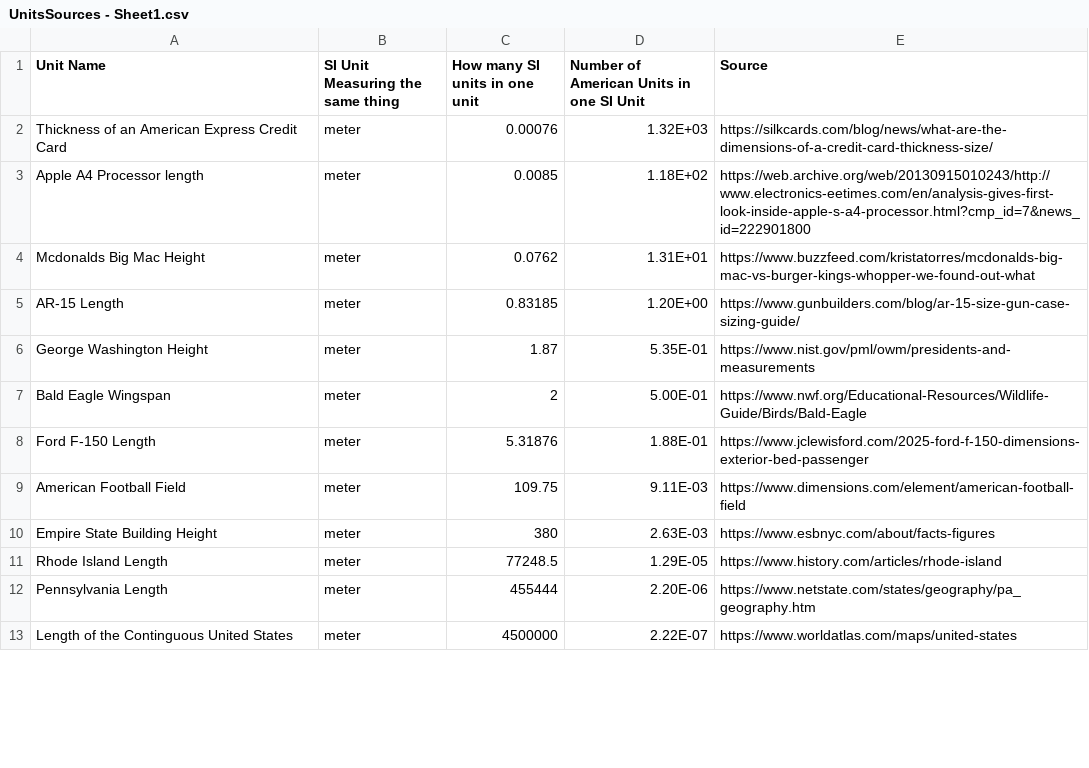
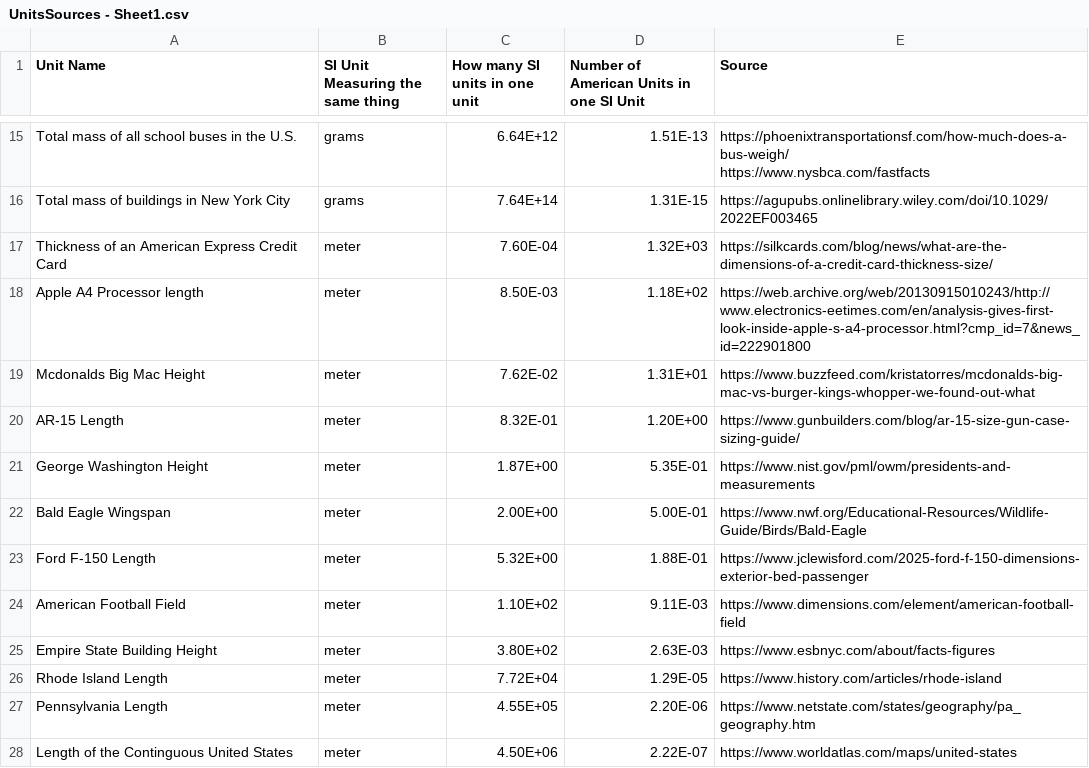
Before and after one commit to Unhelpful-Misery/Unhelpful-Misery.github.io, a CSV file: assets/code-files/american-units/UnitsSources - Sheet1.csv, drawn as a sheet; only a part is shown, gaps mark what is left out; the diff covers the shown part only.

```diff
--- a/assets/code-files/american-units/UnitsSources - Sheet1.csv
+++ b/assets/code-files/american-units/UnitsSources - Sheet1.csv
@@ -2,12 +15,15 @@ Unit Name,SI Unit Measuring the same thing,How many SI units in one unit,Number
-Thickness of an American Express Credit Card,meter,0.00076,1.32E+03,https://silkcards.com/blog/news/what-are-the-dimensions-of-a-credit-card-thickness-size/
-Apple A4 Processor length,meter,0.0085,1.18E+02,https://web.archive.org/web/20130915010243/http://www.electronics-eetimes.com/en/analysis-gives-first-look-inside-apple-s-a4-processor.html?cmp_id=7&news_id=222901800
-Mcdonalds Big Mac Height,meter,0.0762,1.31E+01,https://www.buzzfeed.com/kristatorres/mcdonalds-big-mac-vs-burger-kings-whopper-we-found-out-what
-AR-15 Length,meter,0.83185,1.20E+00,https://www.gunbuilders.com/blog/ar-15-size-gun-case-sizing-guide/
-George Washington Height,meter,1.87,5.35E-01,https://www.nist.gov/pml/owm/presidents-and-measurements
-Bald Eagle Wingspan,meter,2,5.00E-01,https://www.nwf.org/Educational-Resources/Wildlife-Guide/Birds/Bald-Eagle
-Ford F-150 Length,meter,5.31876,1.88E-01,https://www.jclewisford.com/2025-ford-f-150-dimensions-exterior-bed-passenger
-American Football Field,meter,109.75,9.11E-03,https://www.dimensions.com/element/american-football-field
-Empire State Building Height,meter,380,2.63E-03,https://www.esbnyc.com/about/facts-figures
-Rhode Island Length,meter,77248.5,1.29E-05,https://www.history.com/articles/rhode-island
-Pennsylvania Length,meter,455444,2.20E-06,https://www.netstate.com/states/geography/pa_geography.htm
-Length of the Continguous United States,meter,4500000,2.22E-07,https://www.worldatlas.com/maps/united-states
+Total mass of all school buses in the U.S.,grams,6.64E+12,1.51E-13,"https://phoenixtransportationsf.com/how-much-does-a-bus-weigh/
+https://www.nysbca.com/fastfacts"
+Total mass of buildings in New York City,grams,7.64E+14,1.31E-15,https://agupubs.onlinelibrary.wiley.com/doi/10.1029/2022EF003465
+Thickness of an American Express Credit Card,meter,7.60E-04,1.32E+03,https://silkcards.com/blog/news/what-are-the-dimensions-of-a-credit-card-thickness-size/
+Apple A4 Processor length,meter,8.50E-03,1.18E+02,https://web.archive.org/web/20130915010243/http://www.electronics-eetimes.com/en/analysis-gives-first-look-inside-apple-s-a4-processor.html?cmp_id=7&news_id=222901800
+Mcdonalds Big Mac Height,meter,7.62E-02,1.31E+01,https://www.buzzfeed.com/kristatorres/mcdonalds-big-mac-vs-burger-kings-whopper-we-found-out-what
+AR-15 Length,meter,8.32E-01,1.20E+00,https://www.gunbuilders.com/blog/ar-15-size-gun-case-sizing-guide/
+George Washington Height,meter,1.87E+00,5.35E-01,https://www.nist.gov/pml/owm/presidents-and-measurements
+Bald Eagle Wingspan,meter,2.00E+00,5.00E-01,https://www.nwf.org/Educational-Resources/Wildlife-Guide/Birds/Bald-Eagle
+Ford F-150 Length,meter,5.32E+00,1.88E-01,https://www.jclewisford.com/2025-ford-f-150-dimensions-exterior-bed-passenger
+American Football Field,meter,1.10E+02,9.11E-03,https://www.dimensions.com/element/american-football-field
+Empire State Building Height,meter,3.80E+02,2.63E-03,https://www.esbnyc.com/about/facts-figures
+Rhode Island Length,meter,7.72E+04,1.29E-05,https://www.history.com/articles/rhode-island
+Pennsylvania Length,meter,4.55E+05,2.20E-06,https://www.netstate.com/states/geography/pa_geography.htm
+Length of the Continguous United States,meter,4.50E+06,2.22E-07,https://www.worldatlas.com/maps/united-states
```
Also changed, not shown: 13 added rows and 26 edited cells elsewhere in this file, assets/code-files/american-units/Units - Sheet1.csv, 5 other files.
